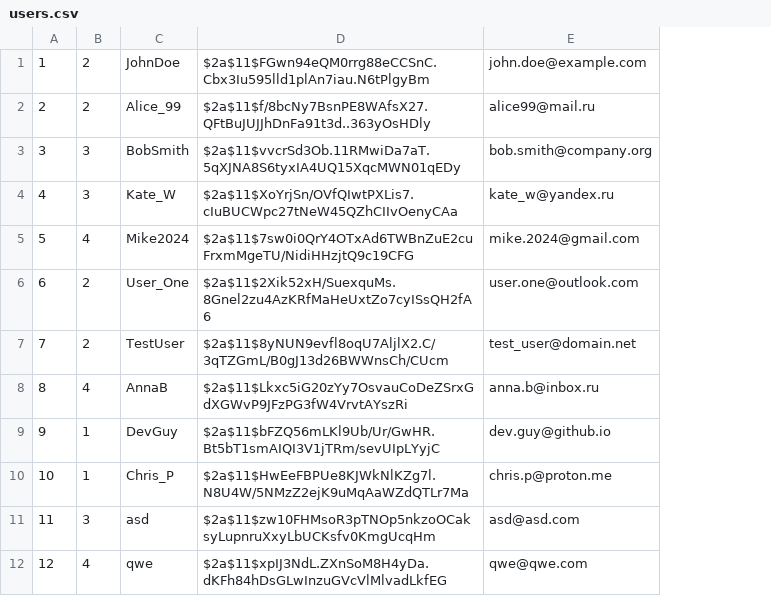
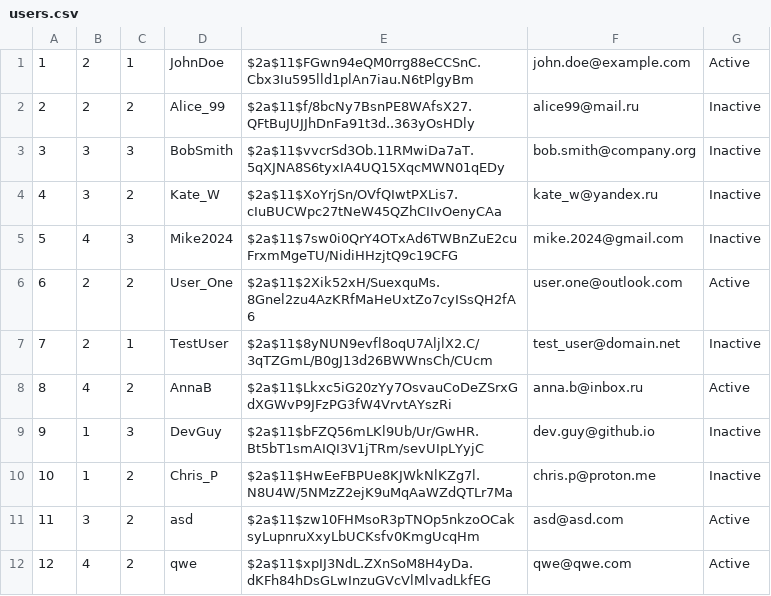
Before and after one commit to 70P6YH08/MDK02.01, a CSV file: Labs/Pract3/LabWork3/Task1/bin/Debug/net10.0-windows/users.csv, drawn as a sheet; the diff names each change by its address in the sheet, - before the commit and + after, or states it on an @@ line.

Commit message:
update 1 task 1 pract

```diff
--- a/Labs/Pract3/LabWork3/Task1/bin/Debug/net10.0-windows/users.csv
+++ b/Labs/Pract3/LabWork3/Task1/bin/Debug/net10.0-windows/users.csv
+column C, rows 1-12: 1 | 2 | 3 | 2 | 3 | 2 | 1 | 2 | 3 | 2 | 2 | 2
+column G, rows 1-12: Active | Inactive | Inactive | Inactive | Inactive | Active | Inactive | Active | Inactive | Inactive | Active | Active
```
Also changed, not shown: 23 other files.
